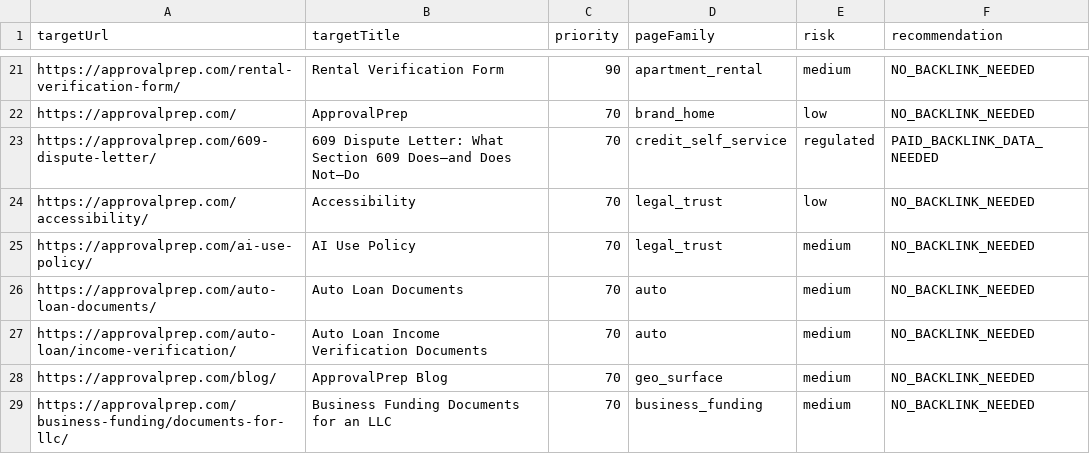
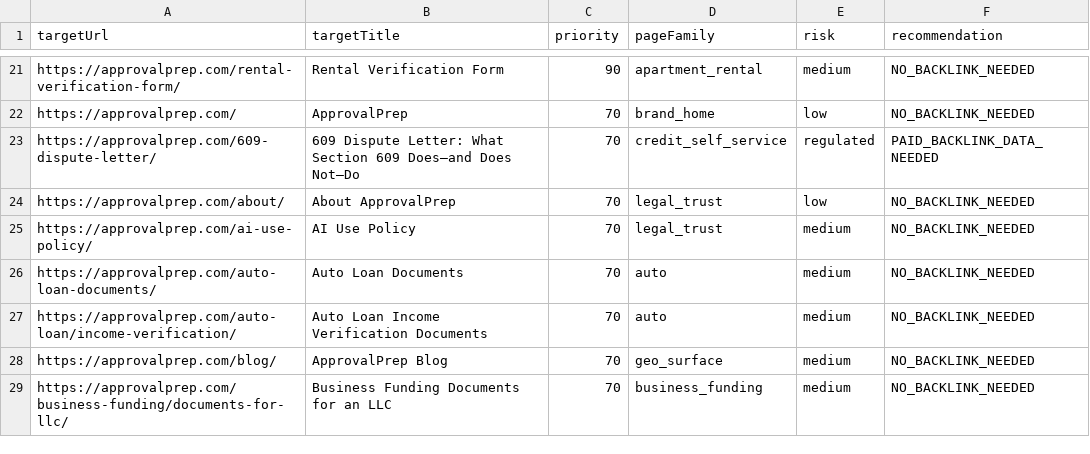
Before and after one commit to seq23/approvalprep, a CSV file: data/backlink_handoff/priority_pages.csv, drawn as a sheet; only a part is shown, gaps mark what is left out; the diff covers the shown part only.

```diff
--- a/data/backlink_handoff/priority_pages.csv
+++ b/data/backlink_handoff/priority_pages.csv
@@ -23,3 +23,3 @@ https://approvalprep.com/,"ApprovalPrep",70,brand_home,low,NO_BACKLINK_NEEDED
 https://approvalprep.com/609-dispute-letter/,"609 Dispute Letter: What Section 609 Does—and Does Not—Do",70,credit_self_service,regulated,PAID_BACKLINK_DATA_NEEDED
-https://approvalprep.com/accessibility/,"Accessibility",70,legal_trust,low,NO_BACKLINK_NEEDED
+https://approvalprep.com/about/,"About ApprovalPrep",70,legal_trust,low,NO_BACKLINK_NEEDED
 https://approvalprep.com/ai-use-policy/,"AI Use Policy",70,legal_trust,medium,NO_BACKLINK_NEEDED
```
Also changed, not shown: 7 removed rows elsewhere in this file, 38 other files.
